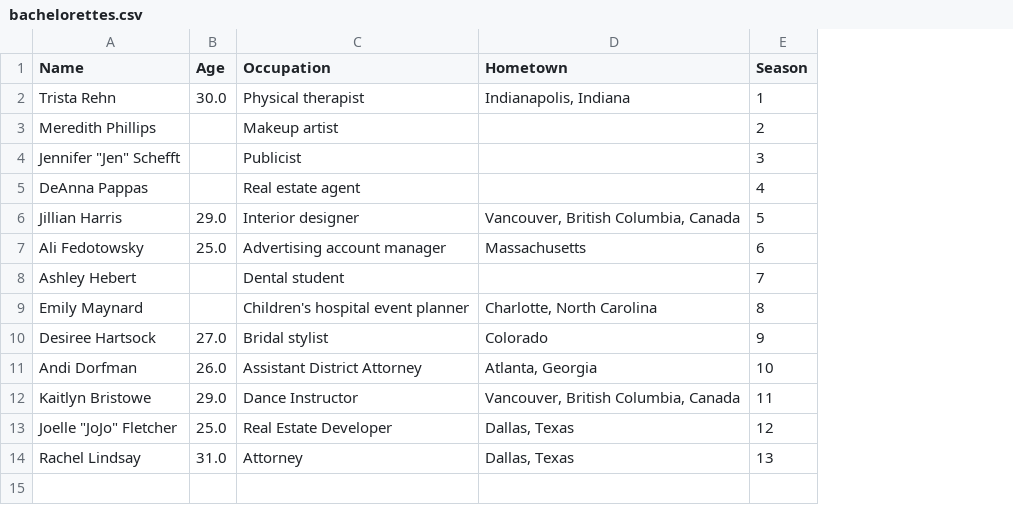
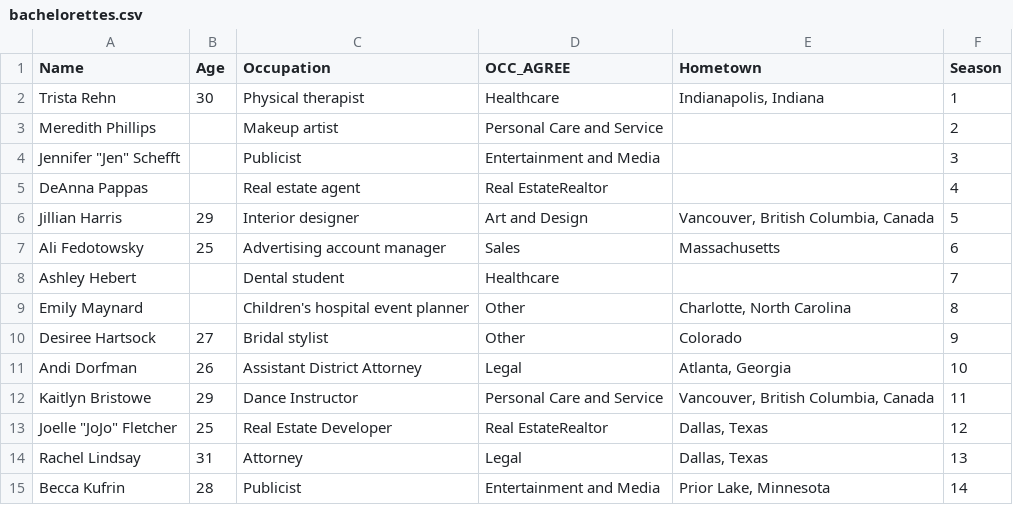
Before and after one commit to julesjulesjules/SI699_Bachelorette, a CSV file: bachelorettes.csv, drawn as a sheet; the diff names each change by its address in the sheet, - before the commit and + after, or states it on an @@ line.

Commit message:
updating prediction data with added seasons

```diff
--- a/bachelorettes.csv
+++ b/bachelorettes.csv
+column D (OCC_AGREE), rows 2-14: Healthcare | Personal Care and Service | Entertainment and Media | Real EstateRealtor | Art and Design | Sales | Healthcare | Other | Other | Legal | Personal Care and Service | Real EstateRealtor | Legal
-B2 (Age): 30.0
+B2 (Age): 30
-B6 (Age): 29.0
+B6 (Age): 29
-B7 (Age): 25.0
+B7 (Age): 25
-B10 (Age): 27.0
+B10 (Age): 27
-B11 (Age): 26.0
+B11 (Age): 26
-B12 (Age): 29.0
+B12 (Age): 29
-B13 (Age): 25.0
+B13 (Age): 25
-B14 (Age): 31.0
+B14 (Age): 31
+row 15: Becca Kufrin | 28 | Publicist | Entertainment and Media | Prior Lake, Minnesota | 14
```
Also changed, not shown: bachelorette_538.csv, ette_cont_occ_group.csv, 2 other files.
